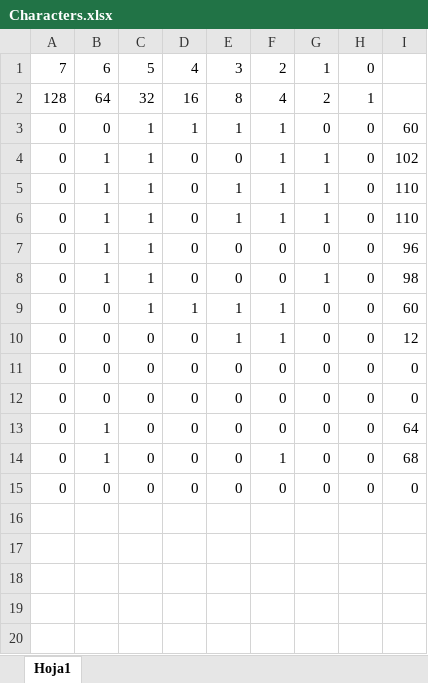
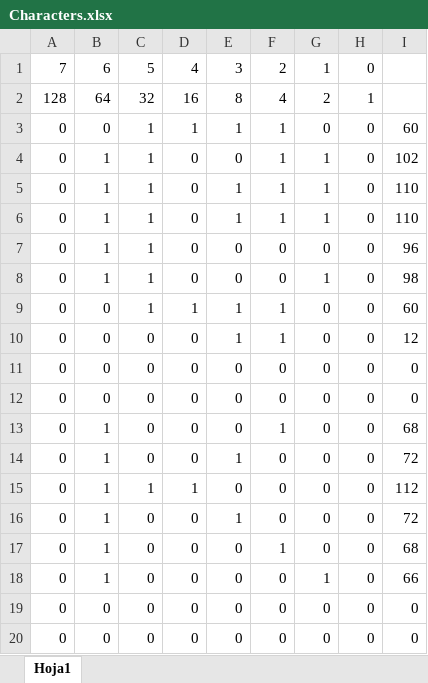
Before and after one commit to Commnets/EMULATORS, an Excel workbook: docs/C64Data/Characters.xlsx, sheet Hoja1, drawn as a sheet; values as stored, in another font and other column widths than the file's, no borders; conditional formats not drawn; removed rows and columns are numbered as before the commit, all else as after; the diff names each change by its address in the sheet, - before the commit and + after, or states it on an @@ line.

```diff
--- a/docs/C64Data/Characters.xlsx (sheet Hoja1)
+++ b/docs/C64Data/Characters.xlsx (sheet Hoja1)
-row 13: 0 | 1 | 0 | 0 | 0 | 0 | 0 | 0 | 64
+row 14: 0 | 1 | 0 | 0 | 1 | 0 | 0 | 0 | 72
+row 15: 0 | 1 | 1 | 1 | 0 | 0 | 0 | 0 | 112
+row 16: 0 | 1 | 0 | 0 | 1 | 0 | 0 | 0 | 72
+row 17: 0 | 1 | 0 | 0 | 0 | 1 | 0 | 0 | 68
+row 18: 0 | 1 | 0 | 0 | 0 | 0 | 1 | 0 | 66
+row 19: 0 | 0 | 0 | 0 | 0 | 0 | 0 | 0 | 0
```
Also changed, not shown: formulas that keep their value, 12 other files.
